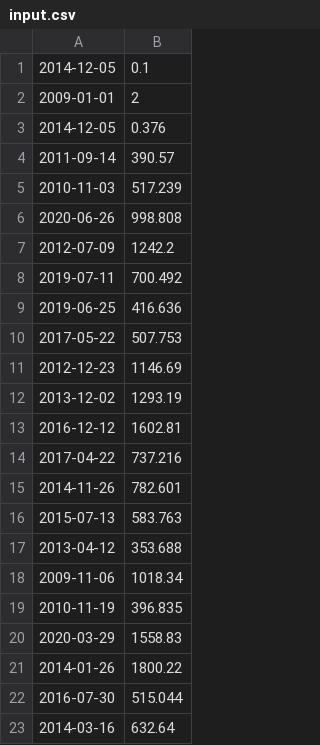
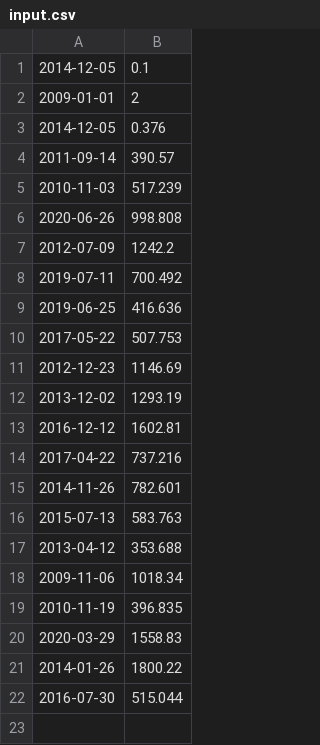
Before and after one commit to h-hamdy/cpp_09, a CSV file: ex00/input.csv, drawn as a sheet; the diff names each change by its address in the sheet, - before the commit and + after, or states it on an @@ line.

```diff
--- a/ex00/input.csv
+++ b/ex00/input.csv
-row 23: 2014-03-16 | 632.64
```
Also changed, not shown: 11 other files.
